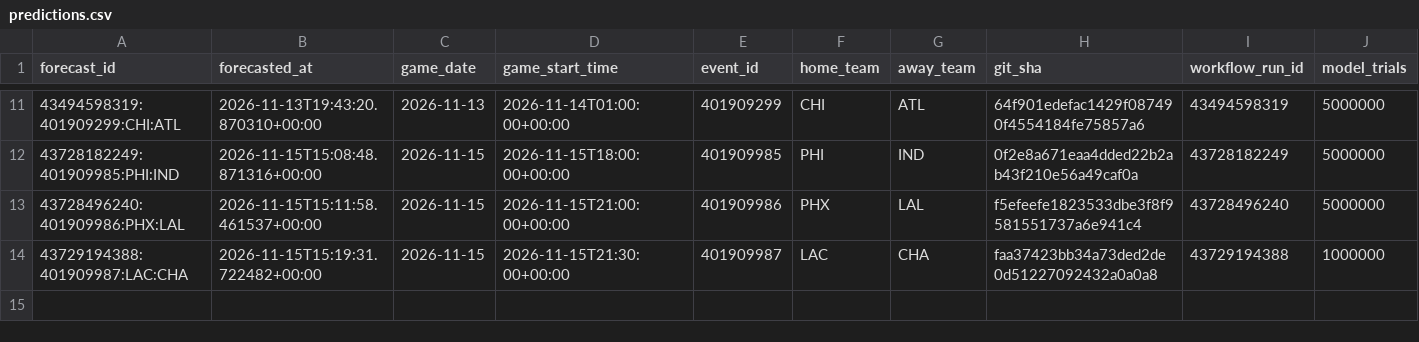
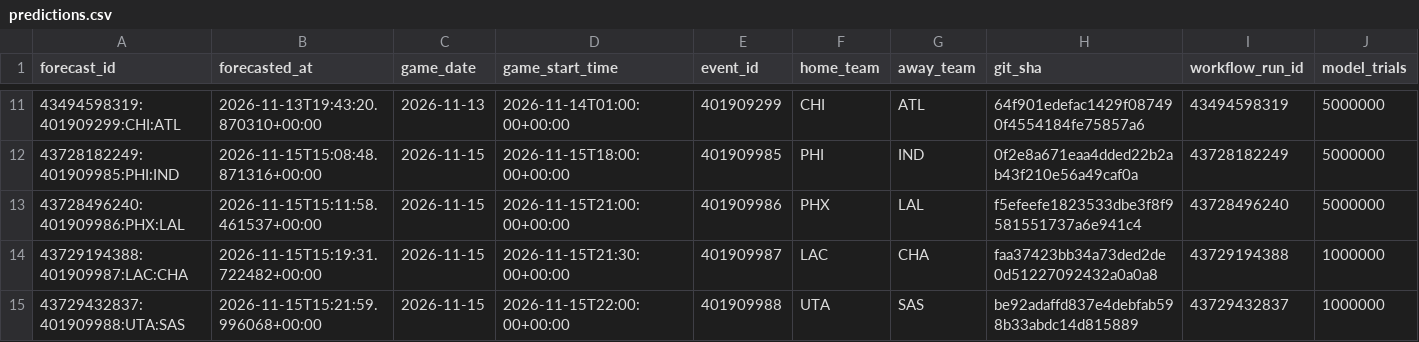
Before and after one commit to dlamb9215/Douglas-Lamb, a CSV file: nba/ledger/predictions.csv, drawn as a sheet; only a part is shown, gaps mark what is left out; rows hold the shown columns only; the diff names each change by its address in the sheet, - before the commit and + after, or states it on an @@ line.

```diff
--- a/nba/ledger/predictions.csv
+++ b/nba/ledger/predictions.csv
+row 15: 43729432837:401909988:UTA:SAS | 2026-11-15T15:21:59.996068+00:00 | 2026-11-15 | 2026-11-15T22:00:00+00:00 | 401909988 | UTA | SAS | be92adaffd837e4debfab598b33abdc14d815889 | 43729432837 | 1000000
```
